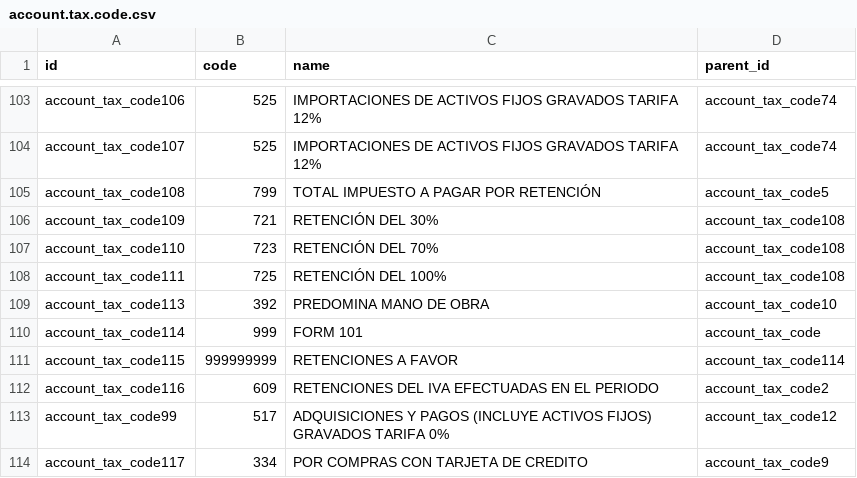
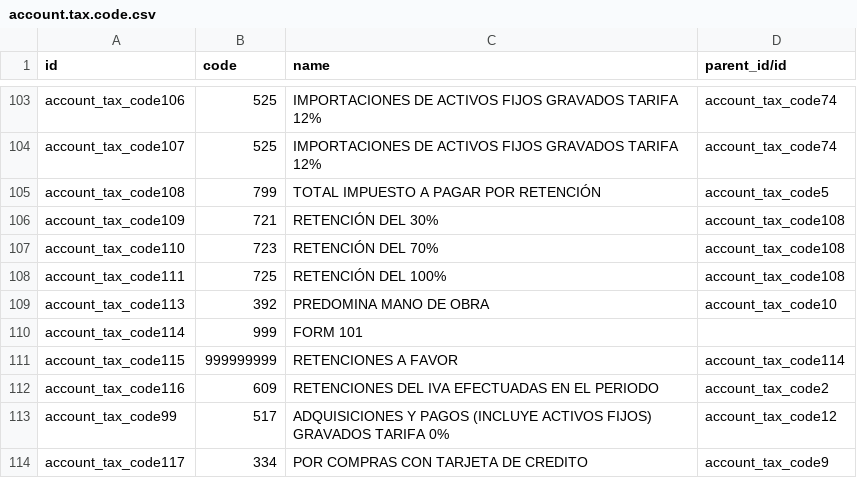
Before and after one commit to cholitoecuatoriano/ODOO-Ecuador-v8, a CSV file: l10n_ec_withdrawing/data/account.tax.code.csv, drawn as a sheet; only a part is shown, gaps mark what is left out; the diff names each change by its address in the sheet, - before the commit and + after, or states it on an @@ line.

Commit message:
[FIX] Withdrawing tax config

```diff
--- a/l10n_ec_withdrawing/data/account.tax.code.csv
+++ b/l10n_ec_withdrawing/data/account.tax.code.csv
-D1: parent_id
+D1: parent_id/id
-D110 (parent_id/id): account_tax_code
+D110 (parent_id/id): (empty)
```
Also changed, not shown: 16 other files.
